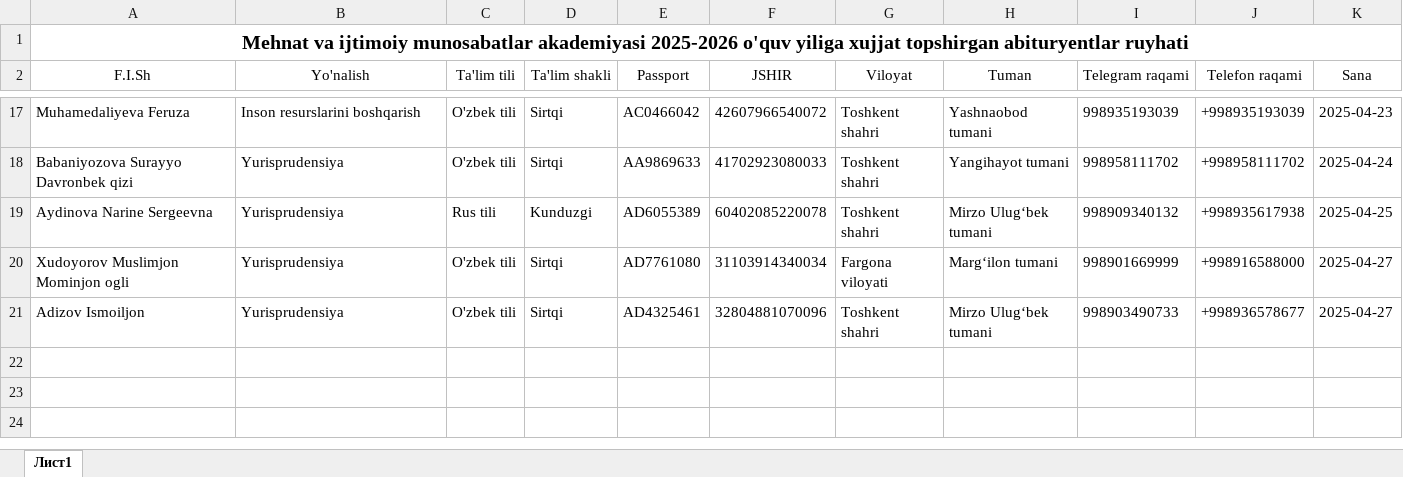
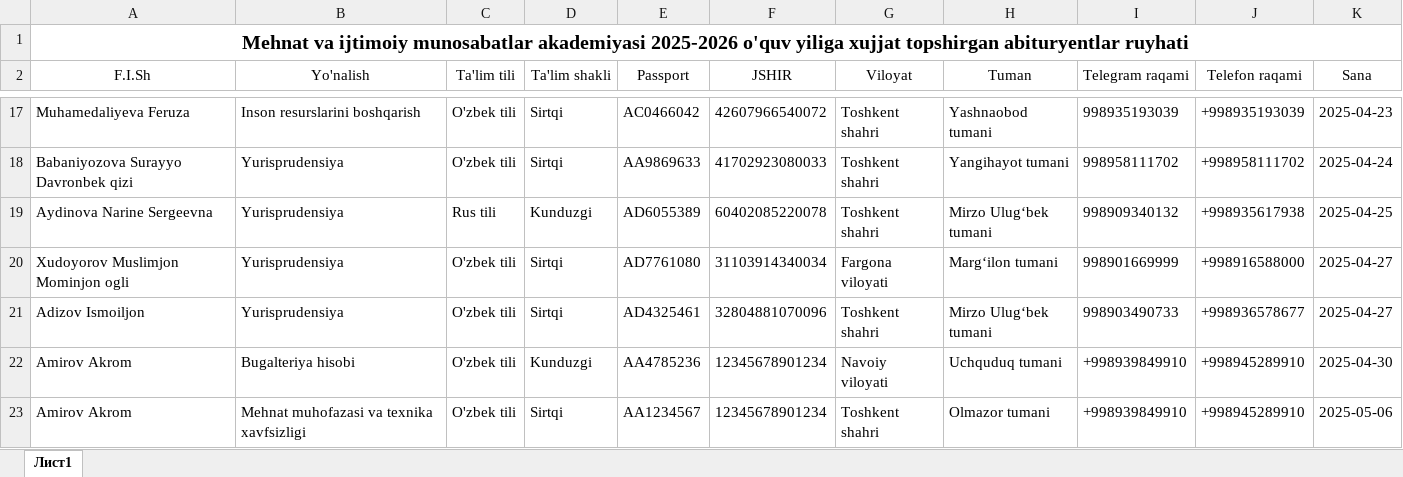
Before and after one commit to AkrombekAmirov/MIMA_Bot, an Excel workbook: file_service/qabul.xlsx, sheet Лист1, drawn as a sheet; only a part is shown, gaps mark what is left out; values as stored, in another font and other column widths than the file's, no borders; the diff names each change by its address in the sheet, - before the commit and + after, or states it on an @@ line.

```diff
--- a/file_service/qabul.xlsx (sheet Лист1)
+++ b/file_service/qabul.xlsx (sheet Лист1)
+row 22: Amirov Akrom | Bugalteriya hisobi | O'zbek tili | Kunduzgi | AA4785236 | 12345678901234 | Navoiy viloyati | Uchquduq tumani | +998939849910 | +998945289910 | 2025-04-30
+row 23: Amirov Akrom | Mehnat muhofazasi va texnika xavfsizligi | O'zbek tili | Sirtqi | AA1234567 | 12345678901234 | Toshkent shahri | Olmazor tumani | +998939849910 | +998945289910 | 2025-05-06
```
Also changed, not shown: 15 other files.
